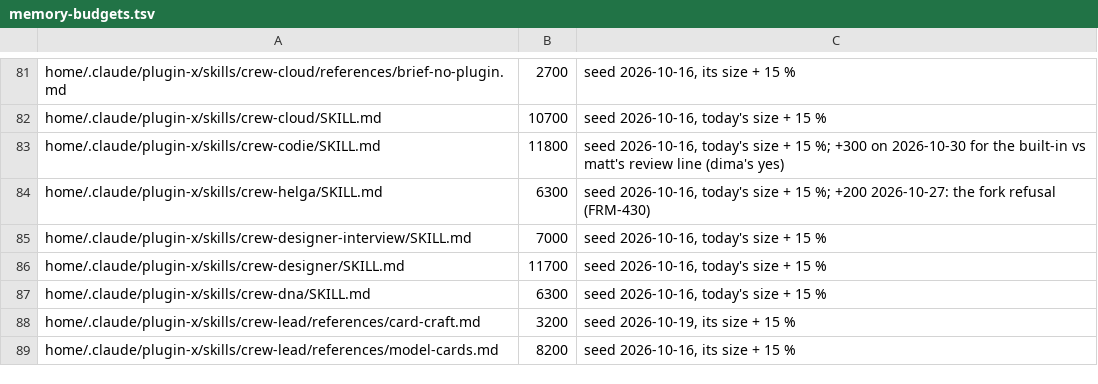
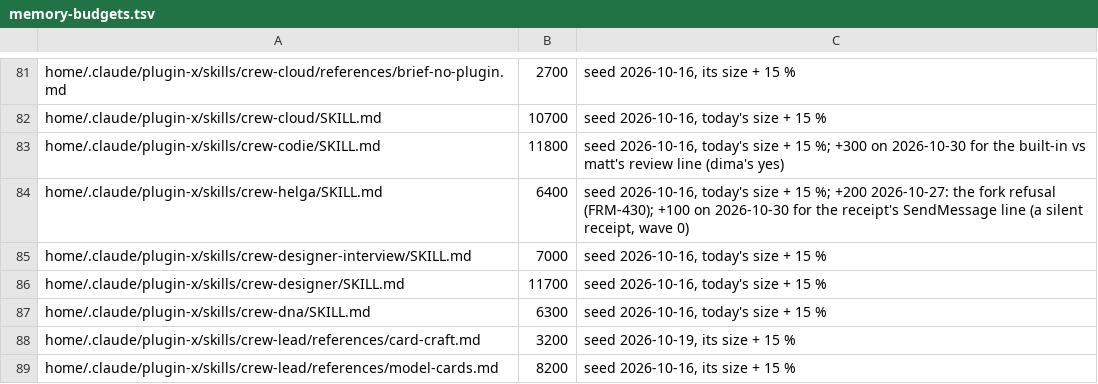
Before and after one commit to dvakatsiienko/frame, a TSV file: recipes/nurture-memory/scripts/memory-budgets.tsv, drawn as a sheet; only a part is shown, gaps mark what is left out.

Commit message:
🐞 fleet: helga sends her receipt, the snapshot comment names its real caller
- crew-helga: the receipt is a SendMessage to 🦉 clio, a deferred tool loaded first — a receipt only printed in the reply reached nobody (10-30 inbox prep, 0 sends); budget row 6300 → 6400
- skill-clio-mode-snapshot: its caller is gazette-trail.sh, never gazette-recent.sh

Agent: clio · Claude Opus 5.5

```diff
--- a/recipes/nurture-memory/scripts/memory-budgets.tsv
+++ b/recipes/nurture-memory/scripts/memory-budgets.tsv
@@ -83,3 +83,3 @@ home/.claude/plugin-x/skills/crew-cloud/SKILL.md	10700	seed 2026-10-16, today's
 home/.claude/plugin-x/skills/crew-codie/SKILL.md	11800	seed 2026-10-16, today's size + 15 %; +300 on 2026-10-30 for the built-in vs matt's review line (dima's yes)
-home/.claude/plugin-x/skills/crew-helga/SKILL.md	6300	seed 2026-10-16, today's size + 15 %; +200 2026-10-27: the fork refusal (FRM-430)
+home/.claude/plugin-x/skills/crew-helga/SKILL.md	6400	seed 2026-10-16, today's size + 15 %; +200 2026-10-27: the fork refusal (FRM-430); +100 on 2026-10-30 for the receipt's SendMessage line (a silent receipt, wave 0)
 home/.claude/plugin-x/skills/crew-designer-interview/SKILL.md	7000	seed 2026-10-16, today's size + 15 %
```
Also changed, not shown: 2 other files.
